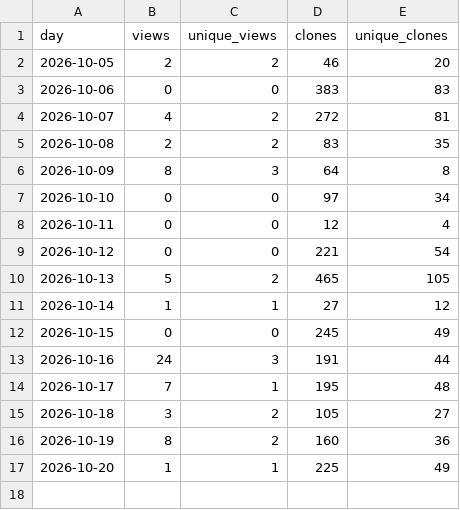
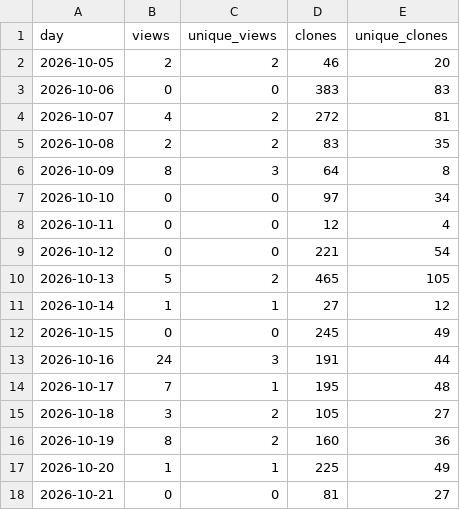
Before and after one commit to mzarov/qgis-ai-agent, a CSV file: traffic.csv, drawn as a sheet.

```diff
--- a/traffic.csv
+++ b/traffic.csv
@@ -17 +17,2 @@ day,views,unique_views,clones,unique_clones
 2026-10-20,1,1,225,49
+2026-10-21,0,0,81,27
```
Also changed, not shown: downloads.csv, 2 other files.
